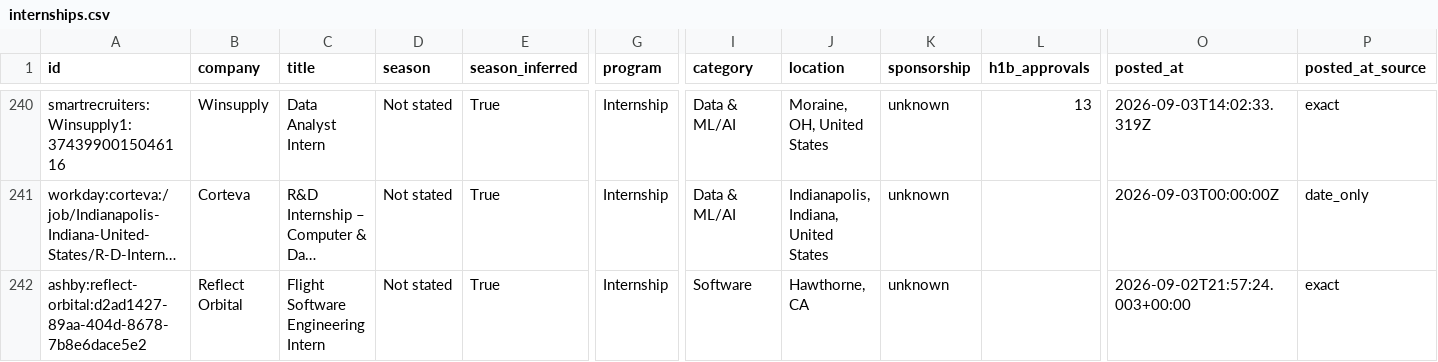
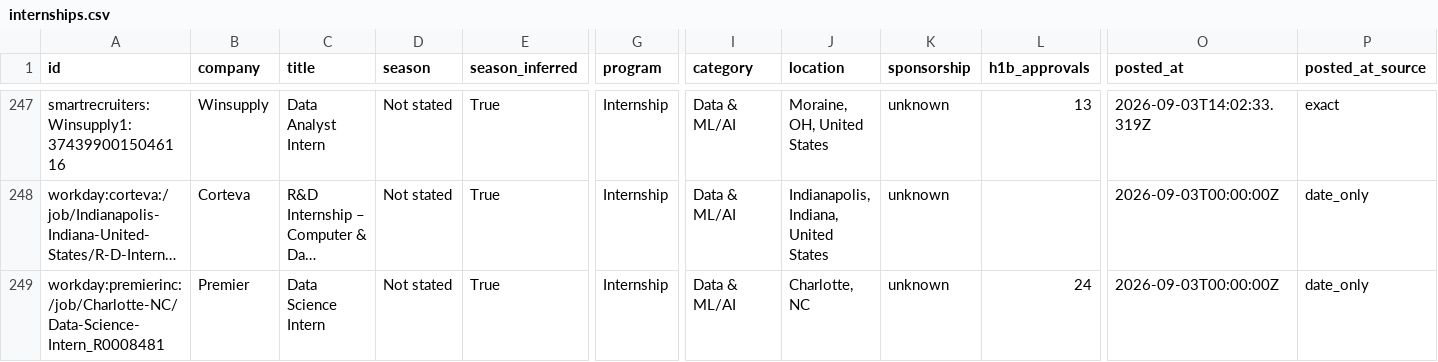
Before and after one commit to HarshaPrakash1/Automated-List-Of-Spring-2027-Tech-Internships, a CSV file: data/internships.csv, drawn as a sheet; only a part is shown, gaps mark what is left out; the shorter side is filled out with more unchanged rows; long unchanged cells end in …; rows hold the shown columns only; the diff covers the shown part only; the diff names each change by its address in the sheet, - before the commit and + after, or states it on an @@ line.

```diff
--- a/data/internships.csv
+++ b/data/internships.csv
+row 249: workday:premierinc:/job/Charlotte-NC/Data-Science-Intern_R0008481 | Premier | Data Science Intern | Not stated | True | Internship | Data & ML/AI | Charlotte, NC | unknown | 24 | 2026-09-03T00:00:00Z | date_only
```
Also changed, not shown: 9 added rows, 5 moved rows and 18 edited cells elsewhere in this file, docs/internships.csv, 15 other files.
